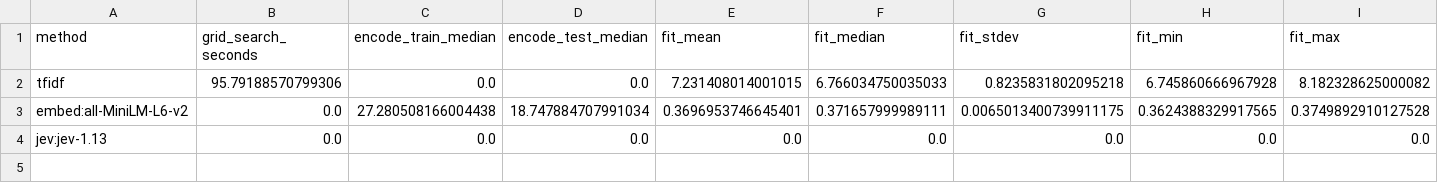
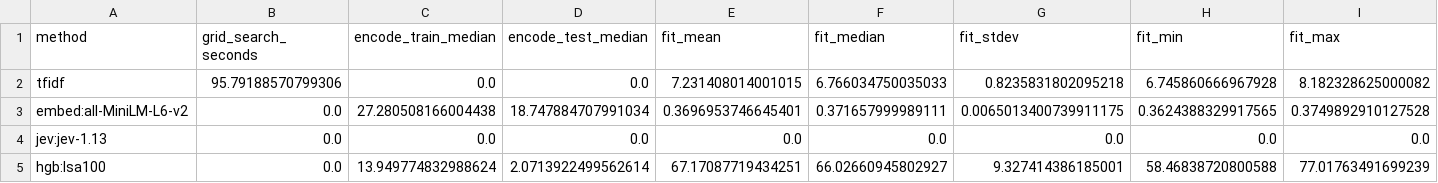
Before and after one commit to glemaitre/jev-classification-topic, a CSV file: results/timing.csv, drawn as a sheet; only a part is shown; rows hold the shown columns only; the diff names each change by its address in the sheet, - before the commit and + after, or states it on an @@ line.

```diff
--- a/results/timing.csv
+++ b/results/timing.csv
+row 5: hgb:lsa100 | 0.0 | 13.949774832988624 | 2.0713922499562614 | 67.17087719434251 | 66.02660945802927 | 9.327414386185001 | 58.46838720800588 | 77.01763491699239
```
Also changed, not shown: results/metrics_summary.csv, results/per_class.csv, 23 other files.
